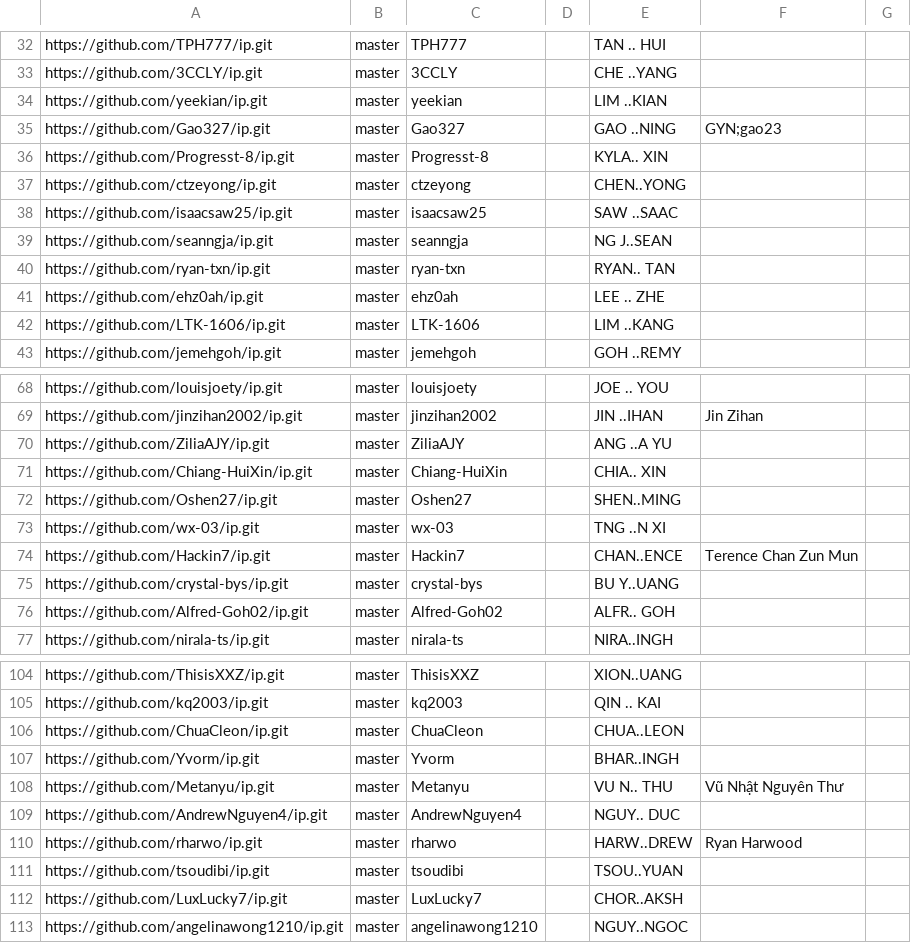
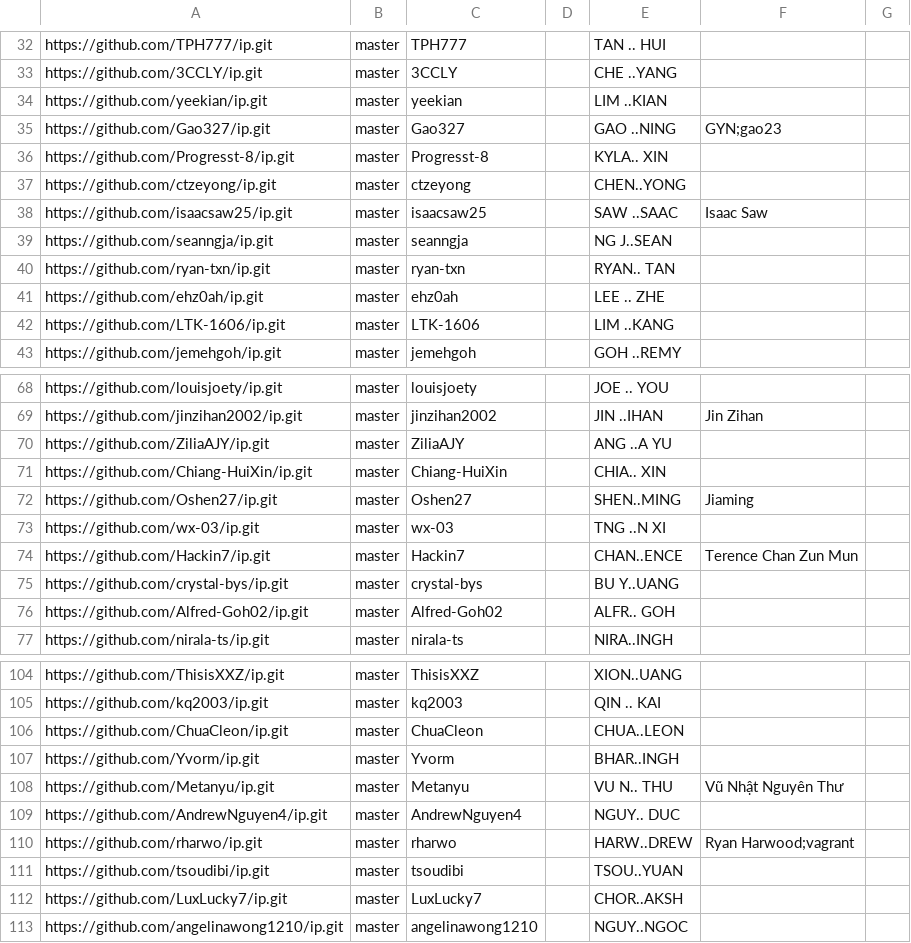
Before and after one commit to nus-cs2113-AY2425S1/ip-dashboard, a CSV file: configs/author-config.csv, drawn as a sheet; only a part is shown, gaps mark what is left out.

Commit message:
Update configs

```diff
--- a/configs/author-config.csv
+++ b/configs/author-config.csv
@@ -37,3 +37,3 @@ https://github.com/Progresst-8/ip.git,master,Progresst-8,,KYLA.. XIN,,
 https://github.com/ctzeyong/ip.git,master,ctzeyong,,CHEN..YONG,,
-https://github.com/isaacsaw25/ip.git,master,isaacsaw25,,SAW ..SAAC,,
+https://github.com/isaacsaw25/ip.git,master,isaacsaw25,,SAW ..SAAC,Isaac Saw,
 https://github.com/seanngja/ip.git,master,seanngja,,NG J..SEAN,,
@@ -71,3 +71,3 @@ https://github.com/ZiliaAJY/ip.git,master,ZiliaAJY,,ANG ..A YU,,
 https://github.com/Chiang-HuiXin/ip.git,master,Chiang-HuiXin,,CHIA.. XIN,,
-https://github.com/Oshen27/ip.git,master,Oshen27,,SHEN..MING,,
+https://github.com/Oshen27/ip.git,master,Oshen27,,SHEN..MING,Jiaming,
 https://github.com/wx-03/ip.git,master,wx-03,,TNG ..N XI,,
@@ -109,3 +109,3 @@ https://github.com/Metanyu/ip.git,master,Metanyu,,VU N.. THU,Vũ Nhật Nguyên
 https://github.com/AndrewNguyen4/ip.git,master,AndrewNguyen4,,NGUY.. DUC,,
-https://github.com/rharwo/ip.git,master,rharwo,,HARW..DREW,Ryan Harwood,
+https://github.com/rharwo/ip.git,master,rharwo,,HARW..DREW,Ryan Harwood;vagrant,
 https://github.com/tsoudibi/ip.git,master,tsoudibi,,TSOU..YUAN,,
```
